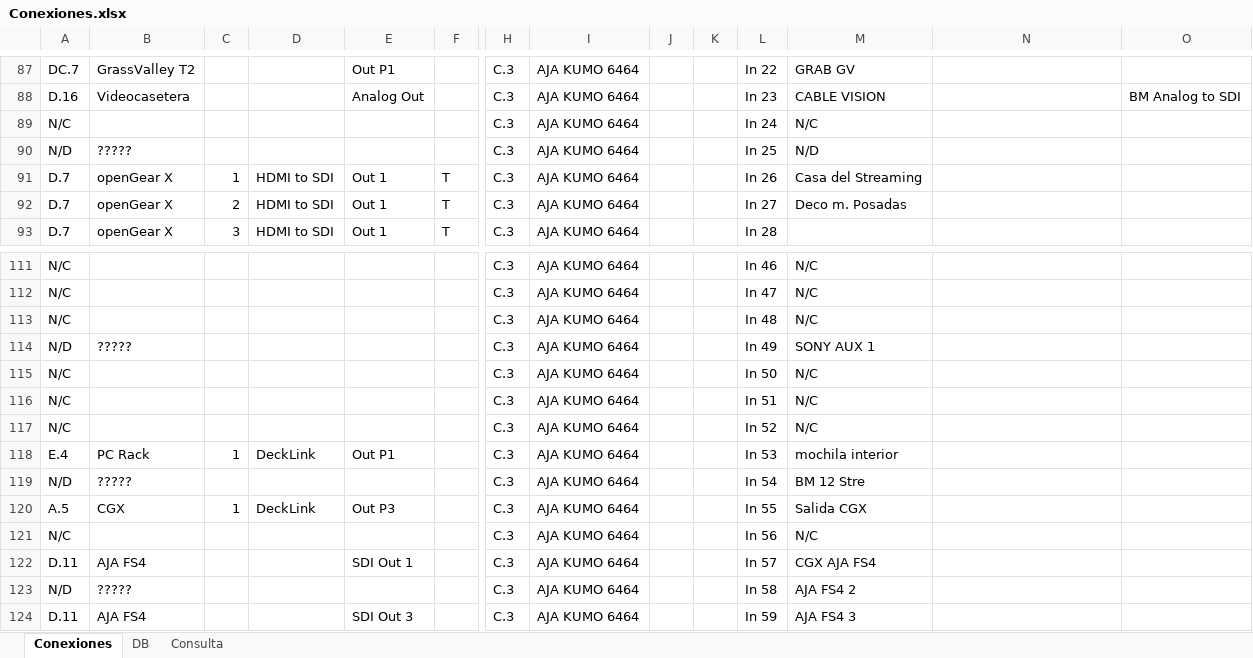
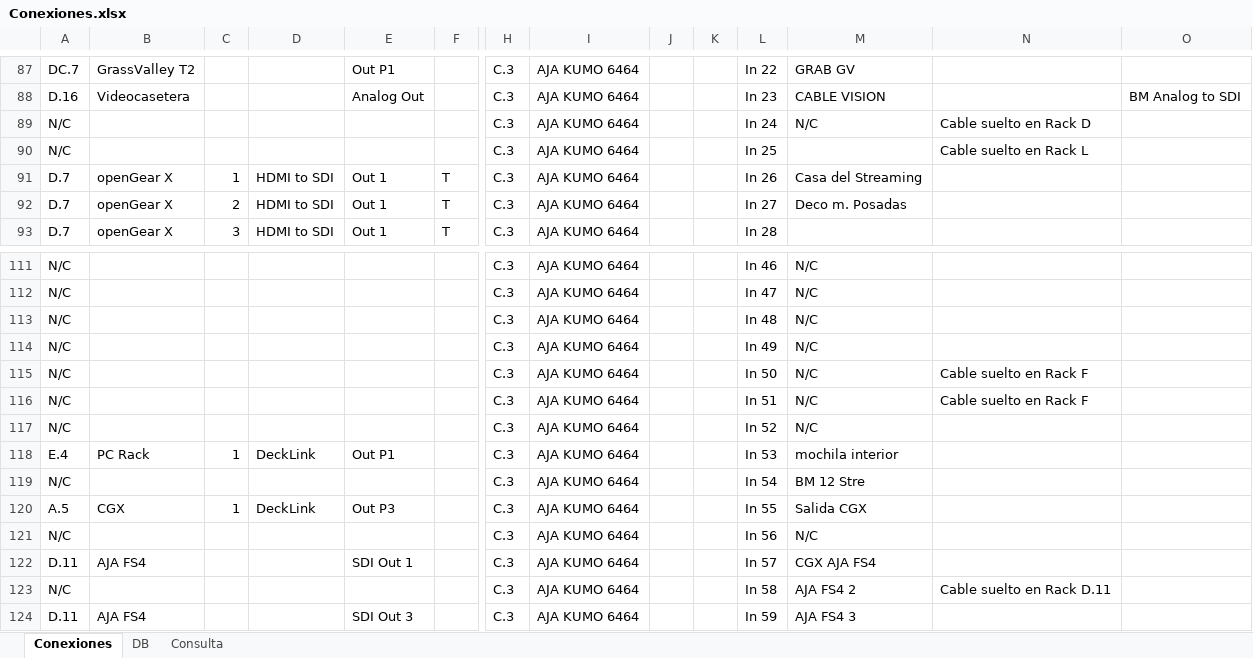
Before and after one commit to mmuccillo55/A7K9X2QF, an Excel workbook: Conexiones.xlsx, sheet Conexiones, drawn as a sheet; only a part is shown, gaps mark what is left out; values as stored, in another font and other column widths than the file's, no borders; charts and pictures and conditional formats not drawn; removed rows and columns are numbered as before the commit, all else as after; rows hold the shown columns only; the diff names each change by its address in the sheet, - before the commit and + after, or states it on an @@ line.

Commit message:
Add files via upload

```diff
--- a/Conexiones.xlsx (sheet Conexiones)
+++ b/Conexiones.xlsx (sheet Conexiones)
-N89: (empty)
+N89: Cable suelto en Rack D
-row 90: N/D | ????? |  |  |  |  | C.3 | AJA KUMO 6464 |  |  | In 25 | N/D
+row 90: N/C |  |  |  |  |  | C.3 | AJA KUMO 6464 |  |  | In 25 |  | Cable suelto en Rack L
-A114: N/D
+A114: N/C
-B114: ?????
+B114: (empty)
-M114: SONY AUX 1
+M114: N/C
-N115:N116: (empty)
+N115:N116: Cable suelto en Rack F
-A119: N/D
+A119: N/C
-B119: ?????
+B119: (empty)
-A123: N/D
+A123: N/C
-B123: ?????
+B123: (empty)
-N123: (empty)
+N123: Cable suelto en Rack D.11
```
